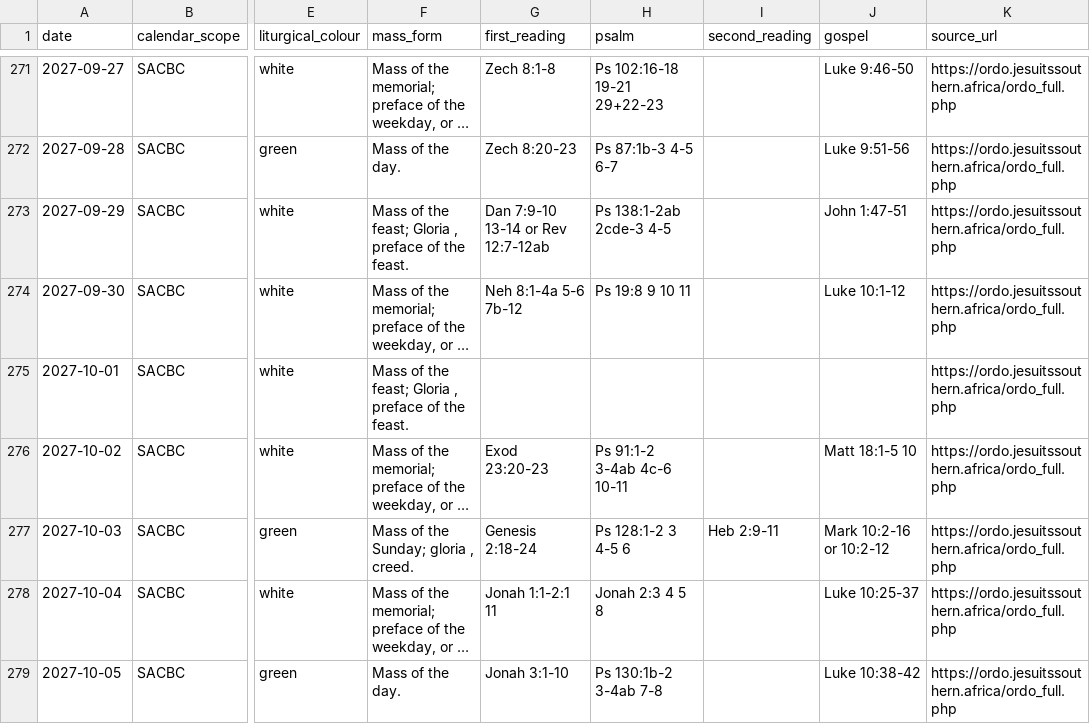
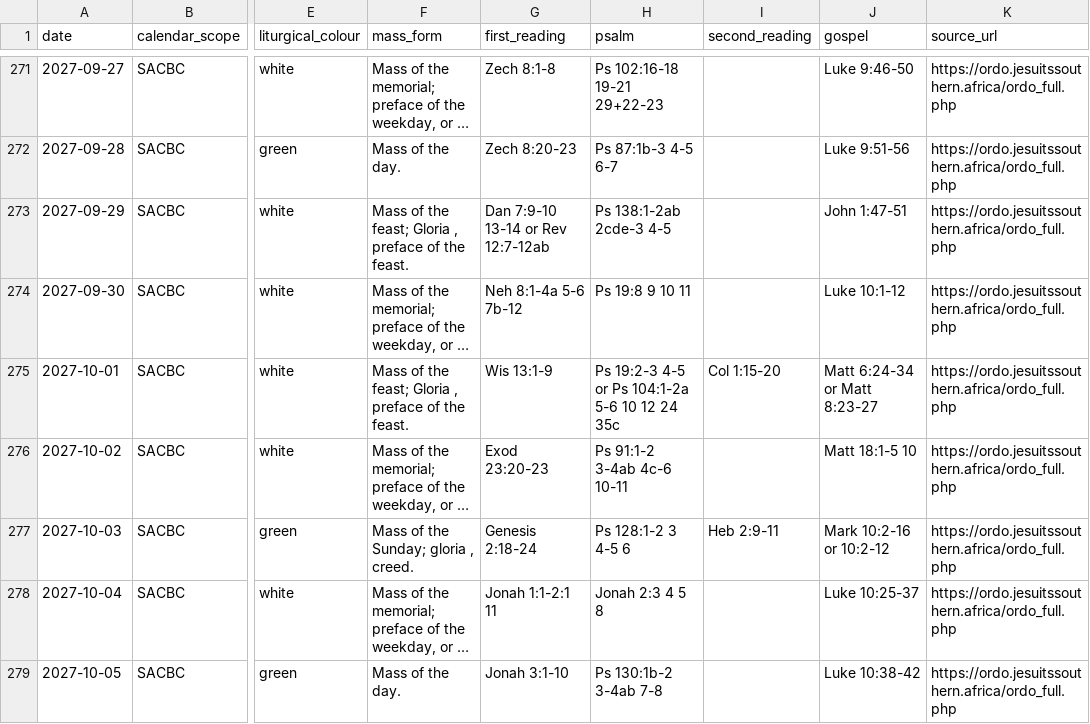
Before and after one commit to HawkiesZA/lectio-sa, a CSV file: content/calendar/2027.csv, drawn as a sheet; only a part is shown, gaps mark what is left out; long unchanged cells end in …; the diff names each change by its address in the sheet, - before the commit and + after, or states it on an @@ line.

Commit message:
Test and correct content

```diff
--- a/content/calendar/2027.csv
+++ b/content/calendar/2027.csv
-G275 (first_reading): (empty)
+G275 (first_reading): Wis 13:1-9
-H275 (psalm): (empty)
+H275 (psalm): Ps 19:2-3 4-5 or Ps 104:1-2a 5-6 10 12 24 35c
-I275 (second_reading): (empty)
+I275 (second_reading): Col 1:15-20
-J275 (gospel): (empty)
+J275 (gospel): Matt 6:24-34 or Matt 8:23-27
```
Also changed, not shown: content/calendar/2026.csv, content/calendar/2026_to_review.csv, 7 other files.
